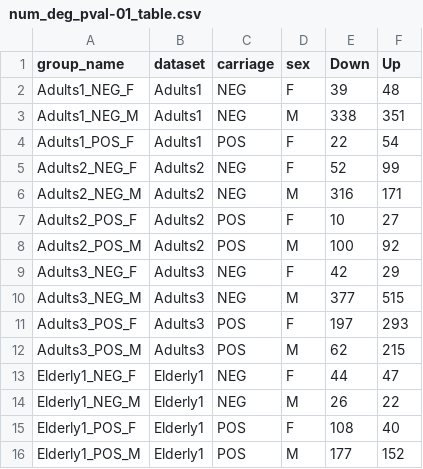
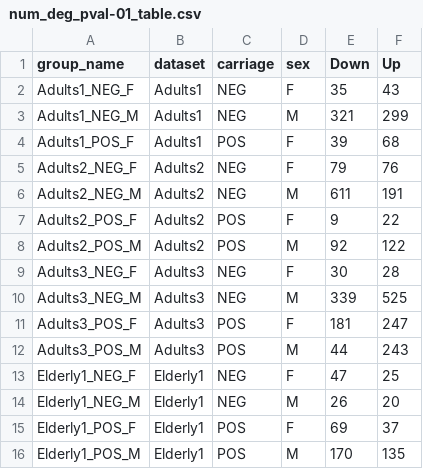
Before and after one commit to FernandoMarcon/Sex-differences-of-Pneumoccocal-colonization, a CSV file: intermediate/item6_DEtables/num_deg_pval-01_table.csv, drawn as a sheet.

Commit message:
finished comparison of DEG list between Nature paper and local data

```diff
--- a/intermediate/item6_DEtables/num_deg_pval-01_table.csv
+++ b/intermediate/item6_DEtables/num_deg_pval-01_table.csv
@@ -1,16 +1,16 @@
 group_name	dataset	carriage	sex	Down	Up
-Adults1_NEG_F	Adults1	NEG	F	39	48
-Adults1_NEG_M	Adults1	NEG	M	338	351
-Adults1_POS_F	Adults1	POS	F	22	54
-Adults2_NEG_F	Adults2	NEG	F	52	99
-Adults2_NEG_M	Adults2	NEG	M	316	171
-Adults2_POS_F	Adults2	POS	F	10	27
-Adults2_POS_M	Adults2	POS	M	100	92
-Adults3_NEG_F	Adults3	NEG	F	42	29
-Adults3_NEG_M	Adults3	NEG	M	377	515
-Adults3_POS_F	Adults3	POS	F	197	293
-Adults3_POS_M	Adults3	POS	M	62	215
-Elderly1_NEG_F	Elderly1	NEG	F	44	47
-Elderly1_NEG_M	Elderly1	NEG	M	26	22
-Elderly1_POS_F	Elderly1	POS	F	108	40
-Elderly1_POS_M	Elderly1	POS	M	177	152
+Adults1_NEG_F	Adults1	NEG	F	35	43
+Adults1_NEG_M	Adults1	NEG	M	321	299
+Adults1_POS_F	Adults1	POS	F	39	68
+Adults2_NEG_F	Adults2	NEG	F	79	76
+Adults2_NEG_M	Adults2	NEG	M	611	191
+Adults2_POS_F	Adults2	POS	F	9	22
+Adults2_POS_M	Adults2	POS	M	92	122
+Adults3_NEG_F	Adults3	NEG	F	30	28
+Adults3_NEG_M	Adults3	NEG	M	339	525
+Adults3_POS_F	Adults3	POS	F	181	247
+Adults3_POS_M	Adults3	POS	M	44	243
+Elderly1_NEG_F	Elderly1	NEG	F	47	25
+Elderly1_NEG_M	Elderly1	NEG	M	26	20
+Elderly1_POS_F	Elderly1	POS	F	69	37
+Elderly1_POS_M	Elderly1	POS	M	170	135
```
Also changed, not shown: 38 other files.
